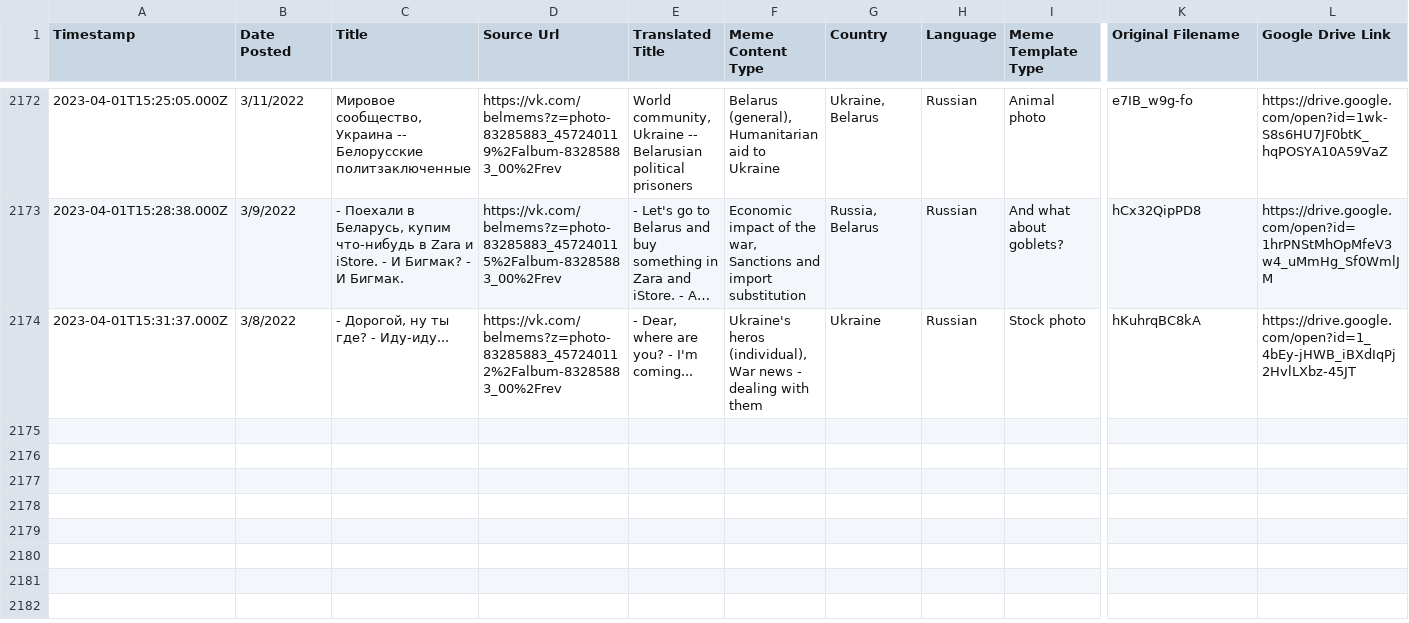
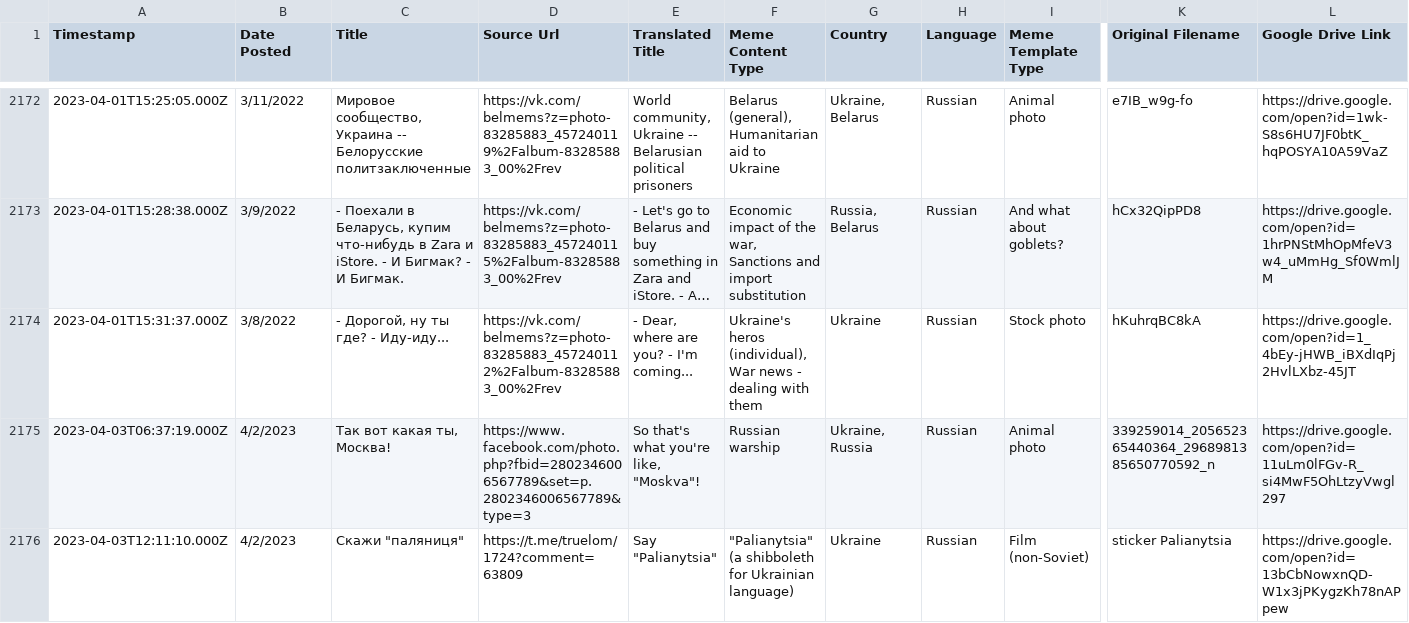
Before and after one commit to sucho-archiving/meme-wall, a CSV file: memes.csv, drawn as a sheet; only a part is shown, gaps mark what is left out; long unchanged cells end in …; rows hold the shown columns only; the diff covers the shown part only; the diff names each change by its address in the sheet, - before the commit and + after, or states it on an @@ line.

```diff
--- a/memes.csv
+++ b/memes.csv
+row 2175: 2023-04-03T06:37:19.000Z | 4/2/2023 | Так вот какая ты, Москва! | https://www.facebook.com/photo.php?fbid=2802346006567789&set=p.2802346006567789&type=3 | So that's what you're like, "Moskva"! | Russian warship | Ukraine, Russia | Russian | Animal photo | 339259014_205652365440364_2968981385650770592_n | https://drive.google.com/open?id=11uLm0lFGv-R_si4MwF5OhLtzyVwgl297
+row 2176: 2023-04-03T12:11:10.000Z | 4/2/2023 | Скажи "паляниця" | https://t.me/truelom/1724?comment=63809 | Say "Palianytsia" | "Palianytsia" (a shibboleth for Ukrainian language) | Ukraine | Russian | Film (non-Soviet) | sticker Palianytsia | https://drive.google.com/open?id=13bCbNowxnQD-W1x3jPKygzKh78nAPpew
```
Also changed, not shown: 4 added rows and 3 edited cells elsewhere in this file, 35 other files.
